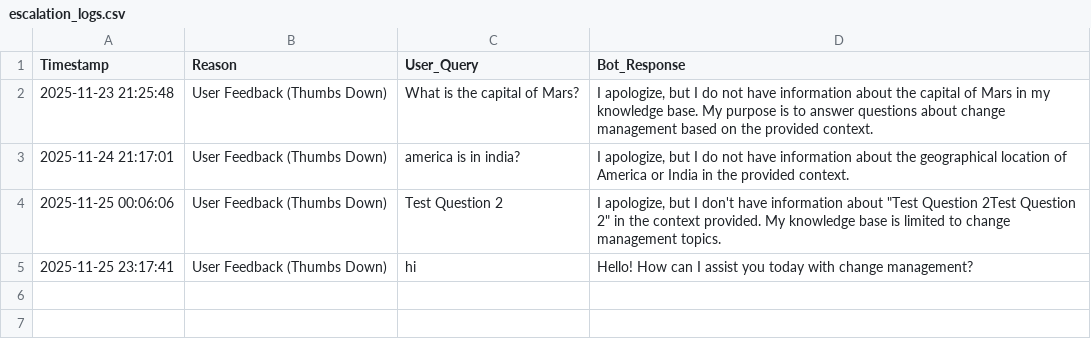
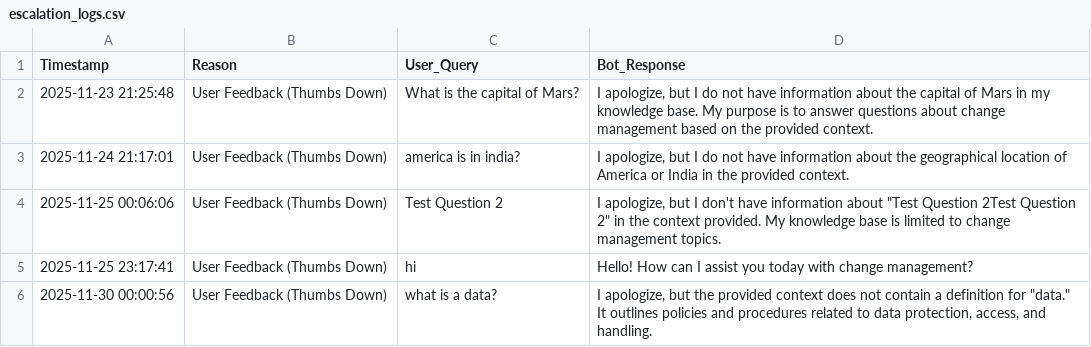
Before and after one commit to Sonu-Thomas-001/Change-Management-Bot, a CSV file: escalation_logs.csv, drawn as a sheet; the diff names each change by its address in the sheet, - before the commit and + after, or states it on an @@ line.

```diff
--- a/escalation_logs.csv
+++ b/escalation_logs.csv
+row 6: 2025-11-30 00:00:56 | User Feedback (Thumbs Down) | what is a data? | I apologize, but the provided context does not contain a definition for "data." It outlines policies and procedures related to data protection, access, and handling.
```
Also changed, not shown: feedback_logs.csv, query_logs.csv, 2 other files.
